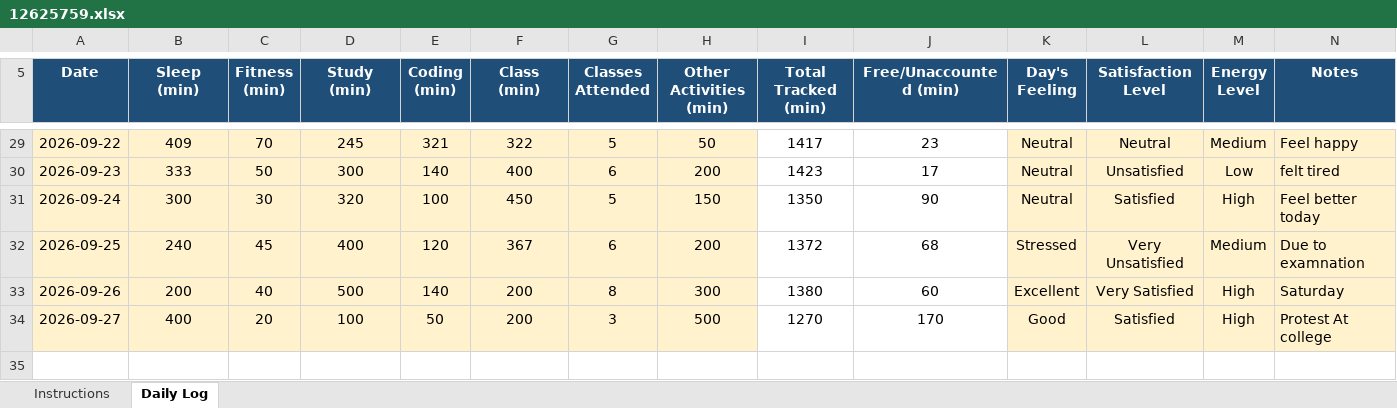
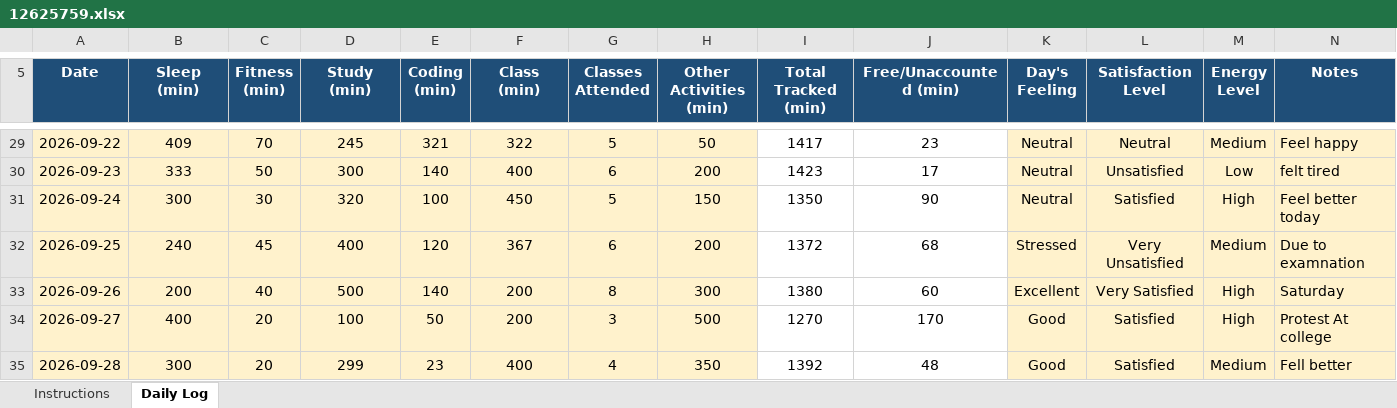
Before and after one commit to adityakumarsingh776199-alt/CAP776, an Excel workbook: 12625759.xlsx, sheet Daily Log, drawn as a sheet; only a part is shown, gaps mark what is left out; values as stored, in another font and other column widths than the file's, no borders; conditional formats not drawn; the diff names each change by its address in the sheet, - before the commit and + after, or states it on an @@ line.

Commit message:
Update daily activity

```diff
--- a/12625759.xlsx (sheet Daily Log)
+++ b/12625759.xlsx (sheet Daily Log)
+row 35: 2026-09-28 | 300 | 20 | 299 | 23 | 400 | 4 | 350 | 1392 | 48 | Good | Satisfied | Medium | Fell better
```
